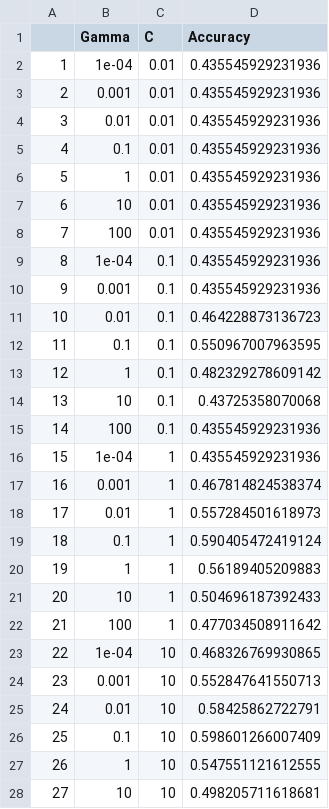
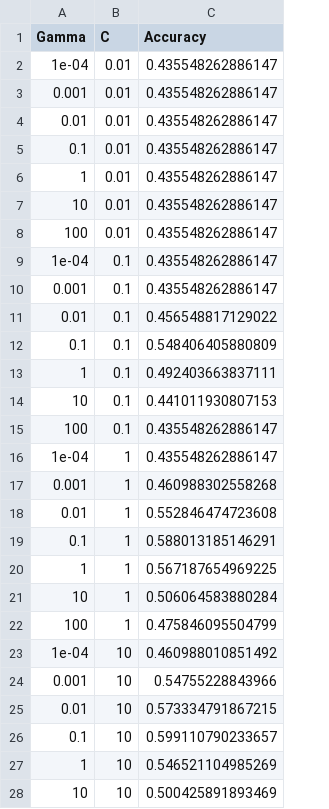
Before and after one commit to akhmetod/Masterarbeit, a CSV file: CSV-Ergebnisse/RBFSVM_Tune_Result.csv, drawn as a sheet; only a part is shown; removed rows and columns are numbered as before the commit, all else as after; the diff covers the shown part only; the diff names each change by its address in the sheet, - before the commit and + after, or states it on an @@ line.

```diff
--- a/CSV-Ergebnisse/RBFSVM_Tune_Result.csv
+++ b/CSV-Ergebnisse/RBFSVM_Tune_Result.csv
-column A, rows 2-28: 1 | 2 | 3 | 4 | 5 | 6 | 7 | 8 | 9 | 10 | 11 | 12 | 13 | 14 | 15 | 16 | 17 | 18 | 19 | 20 | 21 | 22 | 23 | 24 | 25 | 26 | 27
-C2:C10 (Accuracy): 0.435545929231936
+C2:C10 (Accuracy): 0.435548262886147
-C11 (Accuracy): 0.464228873136723
+C11 (Accuracy): 0.456548817129022
-C12 (Accuracy): 0.550967007963595
+C12 (Accuracy): 0.548406405880809
-C13 (Accuracy): 0.482329278609142
+C13 (Accuracy): 0.492403663837111
-C14 (Accuracy): 0.43725358070068
+C14 (Accuracy): 0.441011930807153
-C15:C16 (Accuracy): 0.435545929231936
+C15:C16 (Accuracy): 0.435548262886147
-C17 (Accuracy): 0.467814824538374
+C17 (Accuracy): 0.460988302558268
-C18 (Accuracy): 0.557284501618973
+C18 (Accuracy): 0.552846474723608
-C19 (Accuracy): 0.590405472419124
+C19 (Accuracy): 0.588013185146291
-C20 (Accuracy): 0.56189405209883
+C20 (Accuracy): 0.567187654969225
-C21 (Accuracy): 0.504696187392433
+C21 (Accuracy): 0.506064583880284
-C22 (Accuracy): 0.477034508911642
+C22 (Accuracy): 0.475846095504799
-C23 (Accuracy): 0.468326769930865
+C23 (Accuracy): 0.460988010851492
-C24 (Accuracy): 0.552847641550713
+C24 (Accuracy): 0.54755228843966
-C25 (Accuracy): 0.58425862722791
+C25 (Accuracy): 0.573334791867215
-C26 (Accuracy): 0.598601266007409
+C26 (Accuracy): 0.599110790233657
-C27 (Accuracy): 0.547551121612555
+C27 (Accuracy): 0.546521104985269
-C28 (Accuracy): 0.498205711618681
+C28 (Accuracy): 0.500425891893469
```
Also changed, not shown: 43 edited cells elsewhere in this file, CSV-Ergebnisse/linSVM_Tune_Result.csv, 13 other files.
